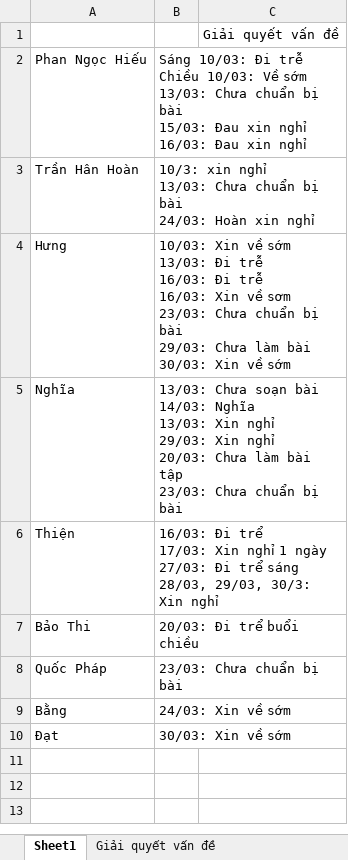
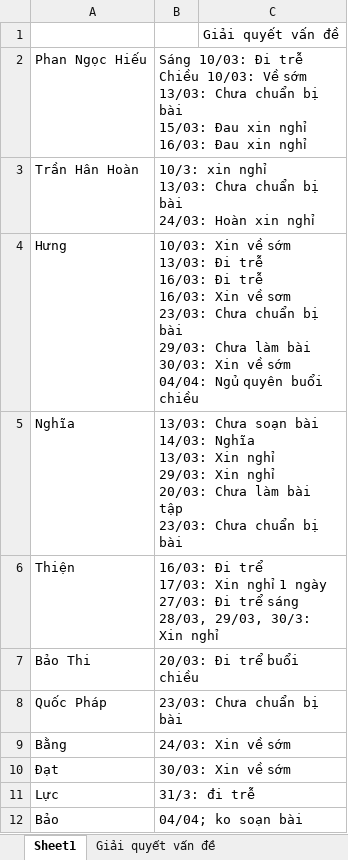
Before and after one commit to quangdangcodegym/Module2-C0123K1, an Excel workbook: Nề nếp.xlsx, sheet Sheet1, drawn as a sheet; values as stored, in another font and other column widths than the file's, no borders; ↵ is a line break in a cell; the diff names each change by its address in the sheet, - before the commit and + after, or states it on an @@ line.

```diff
--- a/Nề nếp.xlsx (sheet Sheet1)
+++ b/Nề nếp.xlsx (sheet Sheet1)
-B4: …về sớm
+B4: …về sớm ↵ 04/04: Ngủ quyên buổi chiều
+row 11: Lực | 31/3: đi trễ
+row 12: Bảo | 04/04; ko soạn bài
```
Also changed, not shown: 22 other files.
